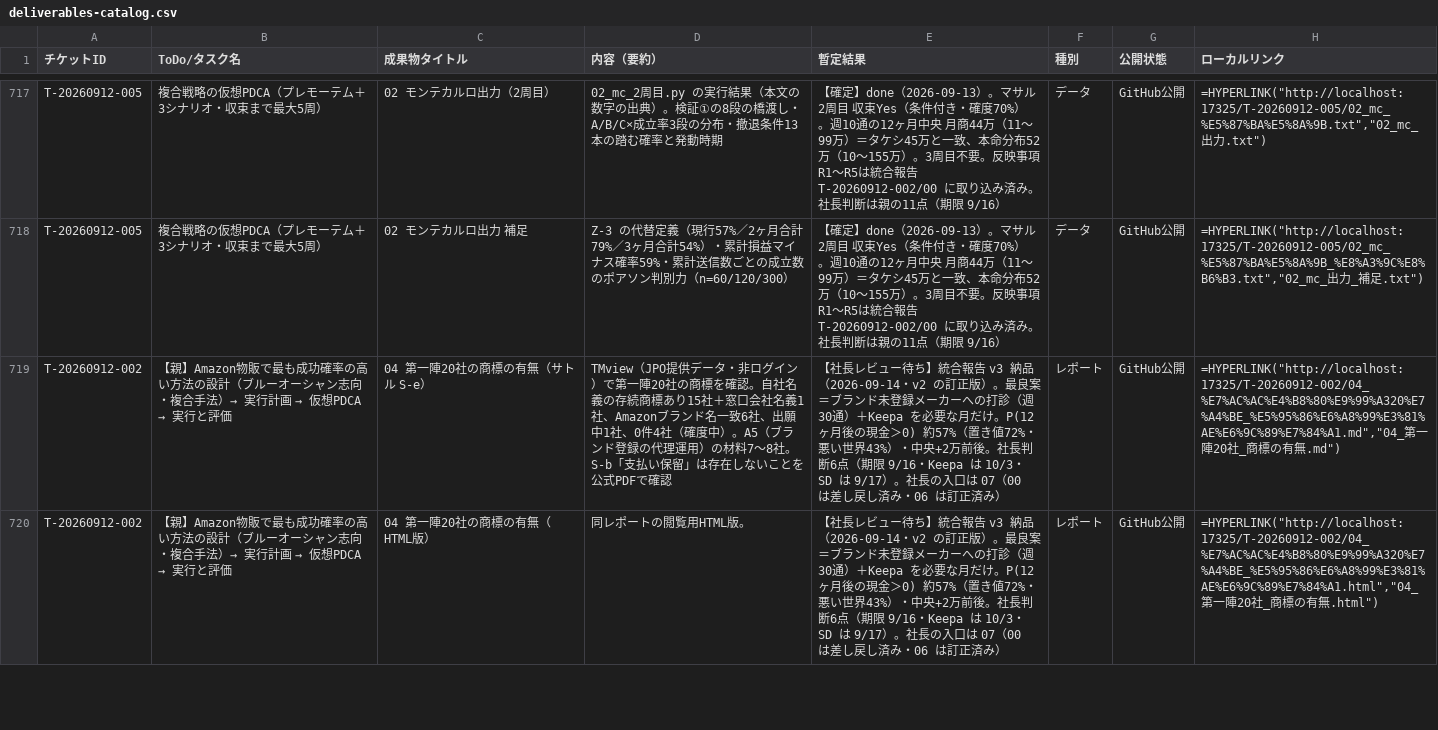
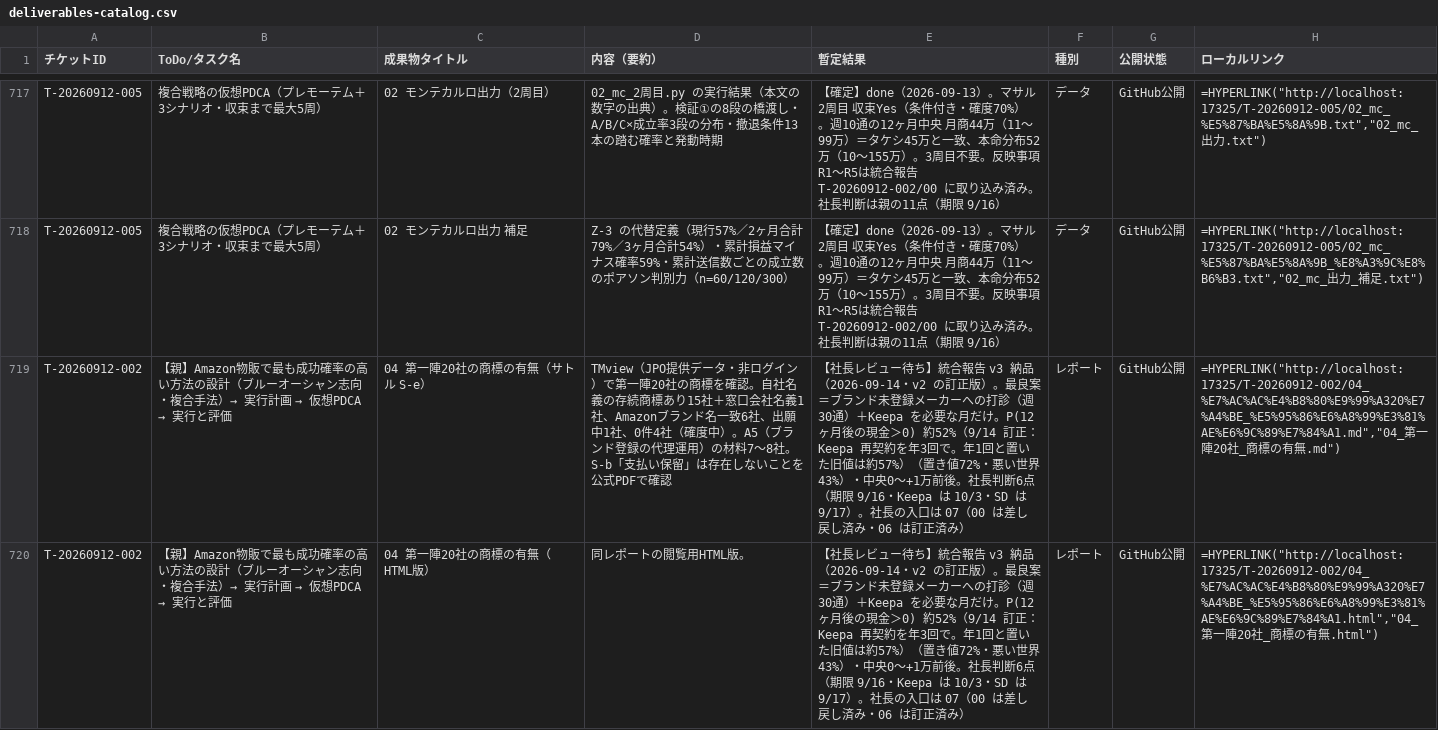
Before and after one commit to Yukinori1018/ai-company-amazon_buppan, a CSV file: workspace/output/deliverables/T-20260601-001/deliverables-catalog.csv, drawn as a sheet; only a part is shown, gaps mark what is left out; the diff covers the shown part only; the diff names each change by its address in the sheet, - before the commit and + after, or states it on an @@ line.

```diff
--- a/workspace/output/deliverables/T-20260601-001/deliverables-catalog.csv
+++ b/workspace/output/deliverables/T-20260601-001/deliverables-catalog.csv
-E719:E720 (暫定結果): …金＞0) 約57%（置き値72%・悪い世界43%）・中央+2万前後。…
+E719:E720 (暫定結果): …金＞0) 約52%（9/14 訂正：Keepa 再契約を年3回で。年1回と置いた旧値は約57%）（置き値72%・悪い世界43%）・中央0〜+1万前後。…
```
Also changed, not shown: 2 added rows and 18 edited cells elsewhere in this file, 5 other files.
